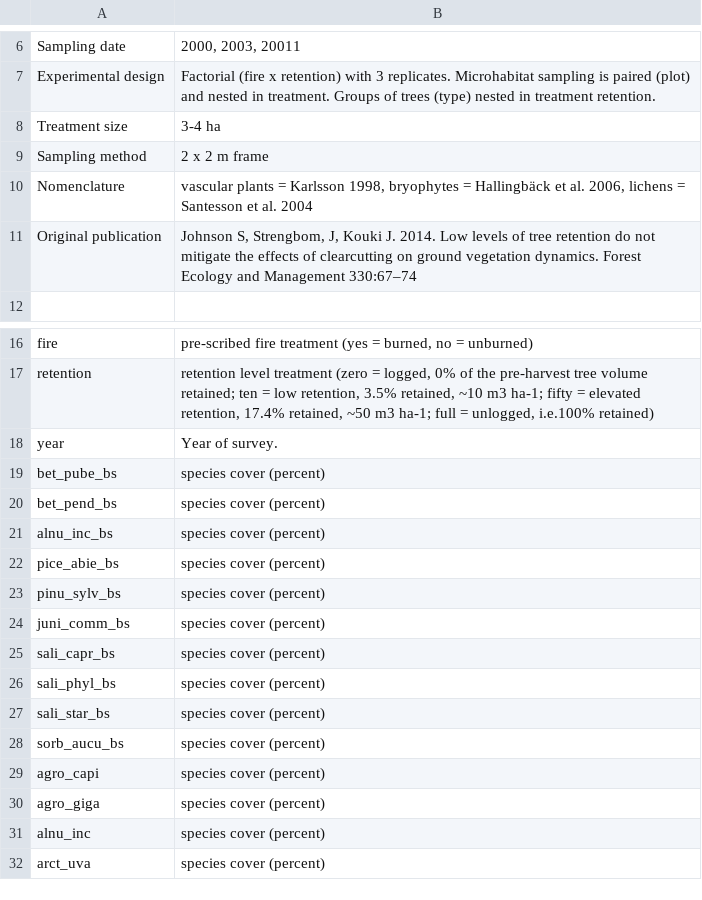
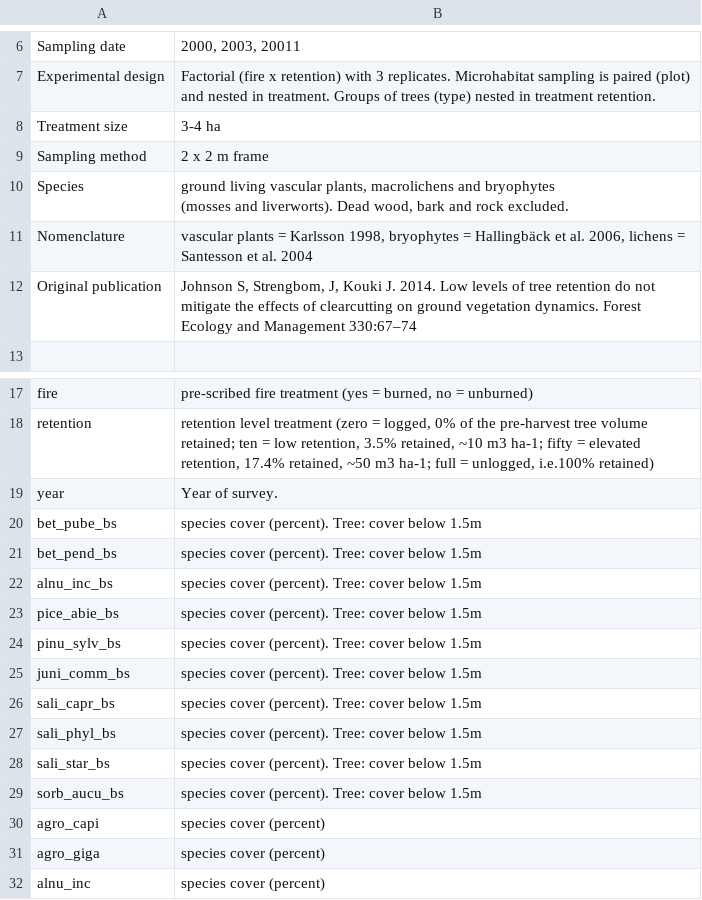
Before and after one commit to ggranath/GGFinFireProj, a CSV file: README_vegcover.csv, drawn as a sheet; only a part is shown, gaps mark what is left out; the shorter side is filled out with more unchanged rows.

Commit message:
update

```diff
--- a/README_vegcover.csv
+++ b/README_vegcover.csv
@@ -9,2 +9,4 @@ Treatment size,3-4 ha
 Sampling method,2 x 2 m frame
+Species,"ground living vascular plants, macrolichens and bryophytes
+(mosses and liverworts). Dead wood, bark and rock excluded."
 Nomenclature,"vascular plants = Karlsson 1998, bryophytes = Hallingbäck et al. 2006, lichens = Santesson et al. 2004"
@@ -18,12 +20,12 @@ retention,"retention level treatment (zero = logged, 0% of the pre-harvest tree
 year,Year of survey.
-bet_pube_bs,species cover (percent)
-bet_pend_bs,species cover (percent)
-alnu_inc_bs,species cover (percent)
-pice_abie_bs,species cover (percent)
-pinu_sylv_bs,species cover (percent)
-juni_comm_bs,species cover (percent)
-sali_capr_bs,species cover (percent)
-sali_phyl_bs,species cover (percent)
-sali_star_bs,species cover (percent)
-sorb_aucu_bs,species cover (percent)
+bet_pube_bs,species cover (percent). Tree: cover below 1.5m
+bet_pend_bs,species cover (percent). Tree: cover below 1.5m
+alnu_inc_bs,species cover (percent). Tree: cover below 1.5m
+pice_abie_bs,species cover (percent). Tree: cover below 1.5m
+pinu_sylv_bs,species cover (percent). Tree: cover below 1.5m
+juni_comm_bs,species cover (percent). Tree: cover below 1.5m
+sali_capr_bs,species cover (percent). Tree: cover below 1.5m
+sali_phyl_bs,species cover (percent). Tree: cover below 1.5m
+sali_star_bs,species cover (percent). Tree: cover below 1.5m
+sorb_aucu_bs,species cover (percent). Tree: cover below 1.5m
 agro_capi,species cover (percent)
```
